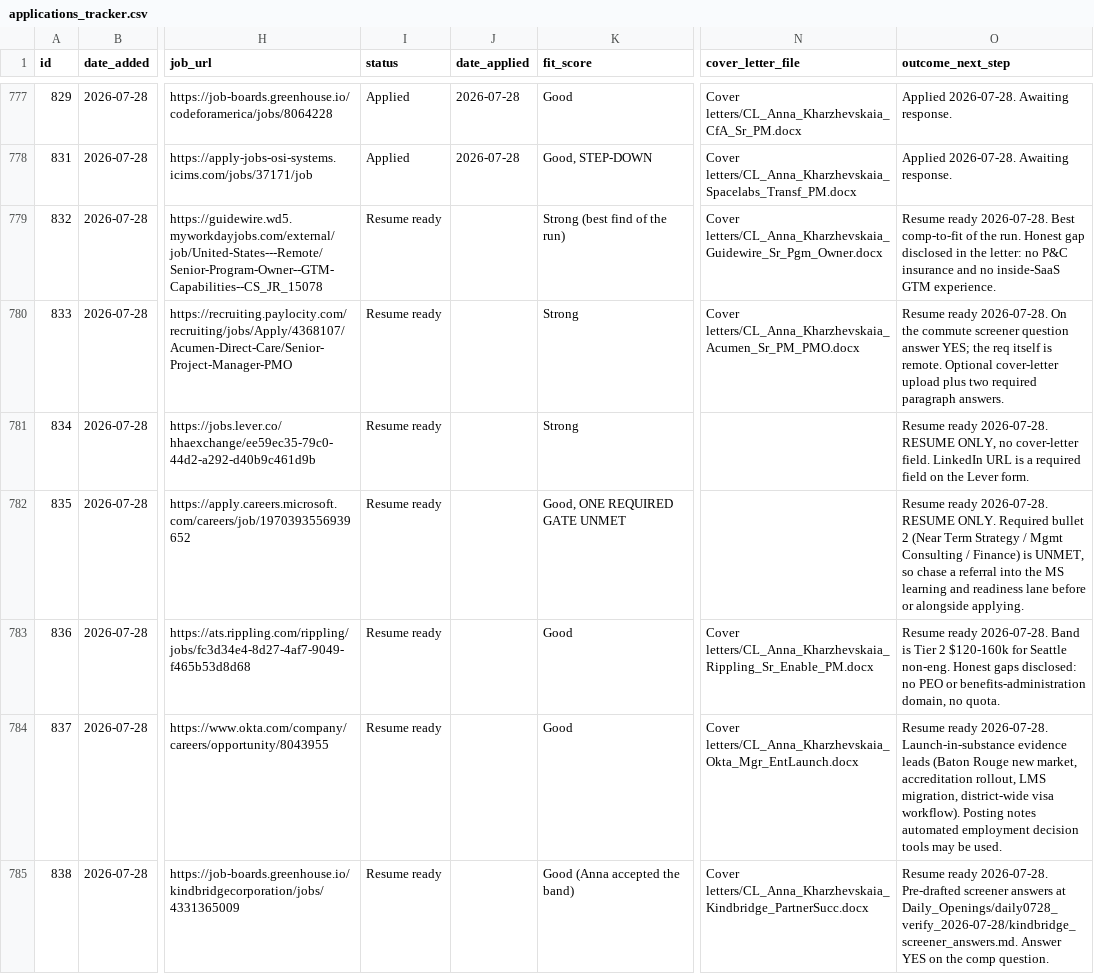
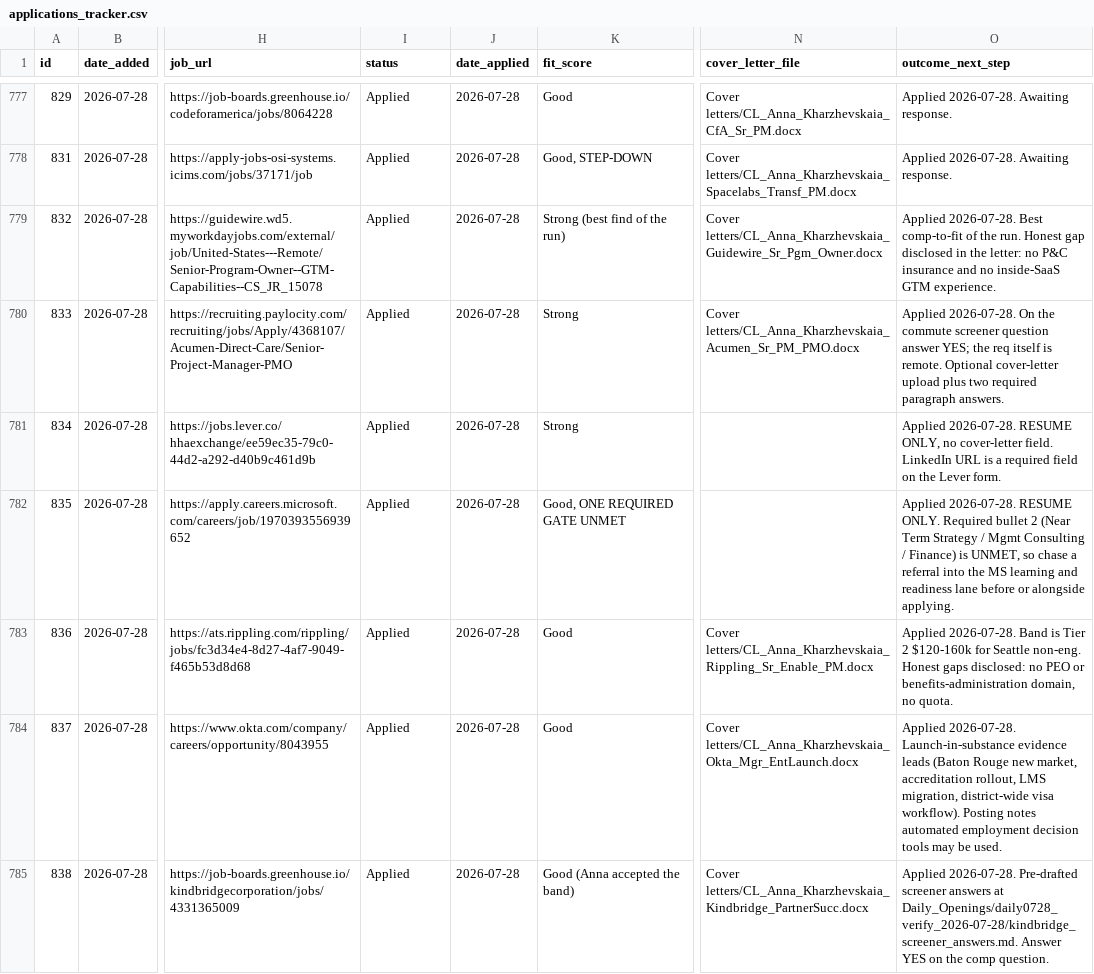
Before and after one commit to undrsky/t32tfoes3m, a CSV file: applications_tracker.csv, drawn as a sheet; only a part is shown, gaps mark what is left out; the diff covers the shown part only; the diff names each change by its address in the sheet, - before the commit and + after, or states it on an @@ line.

Commit message:
0728 batch: 13 marked Applied; Red Cross RC88882 row removed (req pulled) [skip ci]

```diff
--- a/applications_tracker.csv
+++ b/applications_tracker.csv
-I779:I785 (status): Resume ready
+I779:I785 (status): Applied
-J779:J785 (date_applied): (empty)
+J779:J785 (date_applied): 2026-07-28
-O779 (outcome_next_step): Resume ready 2026-07-28. Best…
+O779 (outcome_next_step): Applied 2026-07-28. Best…
-O780 (outcome_next_step): Resume ready 2026-07-28. On…
+O780 (outcome_next_step): Applied 2026-07-28. On…
-O781 (outcome_next_step): Resume ready 2026-07-28. RESUME…
+O781 (outcome_next_step): Applied 2026-07-28. RESUME…
-O782 (outcome_next_step): Resume ready 2026-07-28. RESUME…
+O782 (outcome_next_step): Applied 2026-07-28. RESUME…
-O783 (outcome_next_step): Resume ready 2026-07-28. Band…
+O783 (outcome_next_step): Applied 2026-07-28. Band…
-O784 (outcome_next_step): Resume ready 2026-07-28. Launch-in-substance…
+O784 (outcome_next_step): Applied 2026-07-28. Launch-in-substance…
-O785 (outcome_next_step): Resume ready 2026-07-28. Pre-drafted…
+O785 (outcome_next_step): Applied 2026-07-28. Pre-drafted…
```
Also changed, not shown: 1 removed row and 18 edited cells elsewhere in this file.
